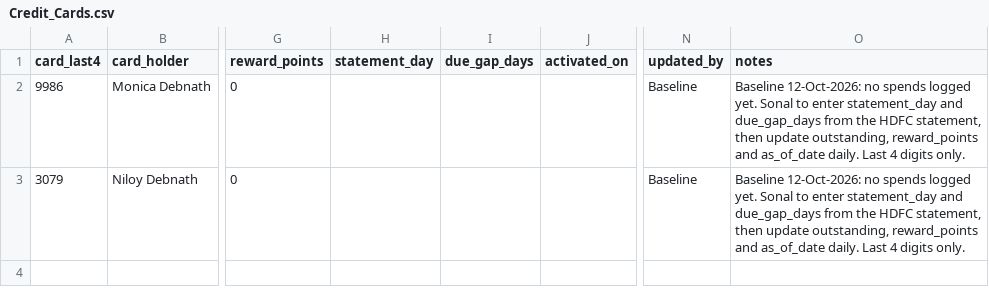
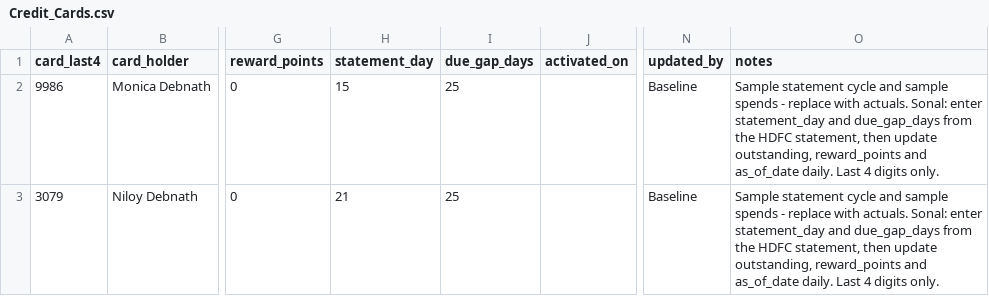
Before and after one commit to niloy-maker/First-Rain-Brain, a CSV file: _outputs/reka-card-tabs-demo/Credit_Cards.csv, drawn as a sheet; only a part is shown, gaps mark what is left out; the diff names each change by its address in the sheet, - before the commit and + after, or states it on an @@ line.

```diff
--- a/_outputs/reka-card-tabs-demo/Credit_Cards.csv
+++ b/_outputs/reka-card-tabs-demo/Credit_Cards.csv
-H2 (statement_day): (empty)
+H2 (statement_day): 15
-I2:I3 (due_gap_days): (empty)
+I2:I3 (due_gap_days): 25
-O2:O3 (notes): Baseline 12-Oct-2026: no spends logged yet. Sonal to enter statement_day…
+O2:O3 (notes): Sample statement cycle and sample spends - replace with actuals. Sonal: enter statement_day…
-H3 (statement_day): (empty)
+H3 (statement_day): 21
```
Also changed, not shown: 2 other files.
